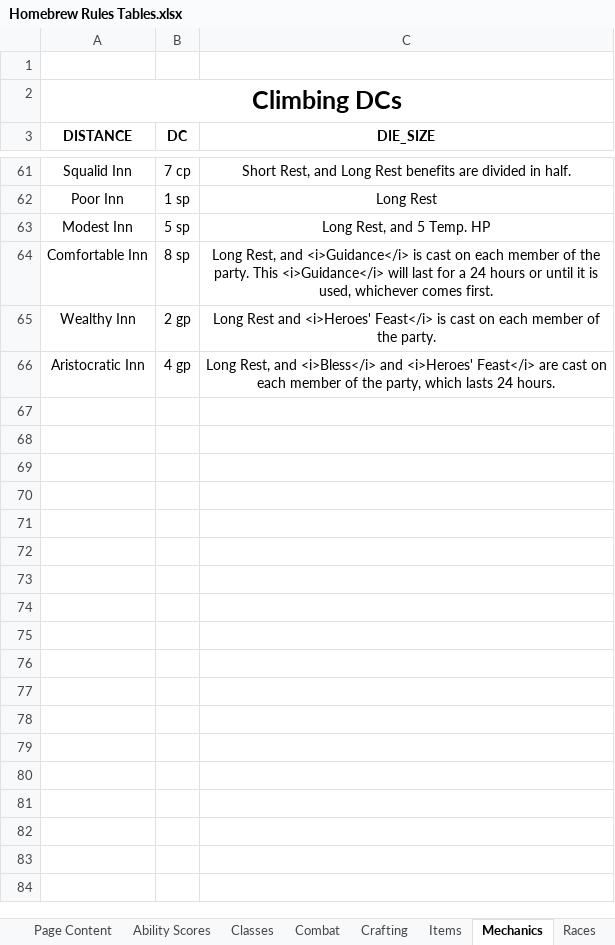
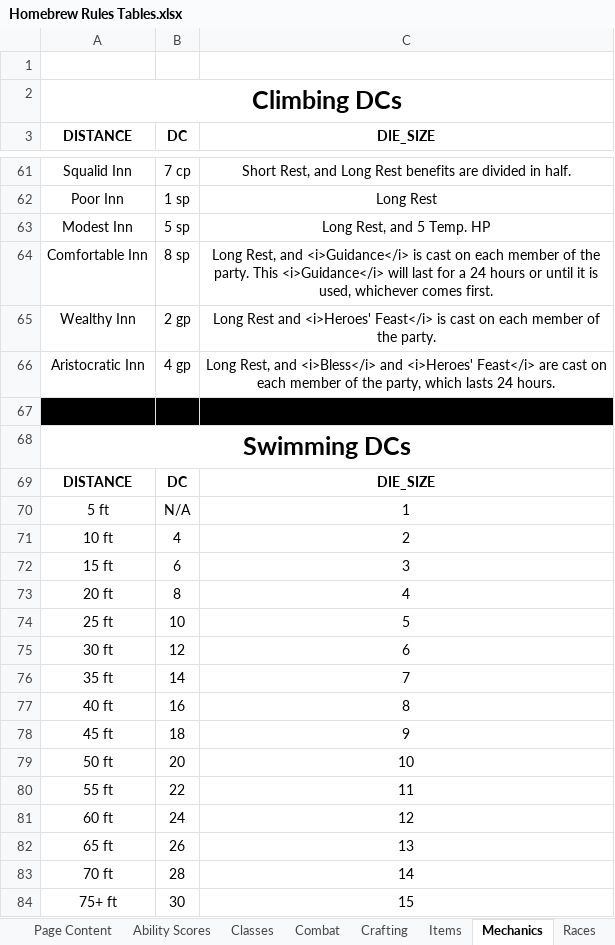
Before and after one commit to mikitz/homebrew-rules, an Excel workbook: data/Homebrew Rules Tables.xlsx, sheet Mechanics, drawn as a sheet; only a part is shown, gaps mark what is left out; values as stored, in another font and other column widths than the file's, no borders; charts and pictures not drawn; the diff names each change by its address in the sheet, - before the commit and + after, or states it on an @@ line.

```diff
--- a/data/Homebrew Rules Tables.xlsx (sheet Mechanics)
+++ b/data/Homebrew Rules Tables.xlsx (sheet Mechanics)
+row 67: (empty)
+row 68: Swimming DCs
+row 69: DISTANCE | DC | DIE_SIZE
+row 70: 5 ft | N/A | 1
+row 71: 10 ft | 4 | 2
+row 72: 15 ft | 6 | 3
+row 73: 20 ft | 8 | 4
+row 74: 25 ft | 10 | 5
+row 75: 30 ft | 12 | 6
+row 76: 35 ft | 14 | 7
+row 77: 40 ft | 16 | 8
+row 78: 45 ft | 18 | 9
+row 79: 50 ft | 20 | 10
+row 80: 55 ft | 22 | 11
+row 81: 60 ft | 24 | 12
+row 82: 65 ft | 26 | 13
+row 83: 70 ft | 28 | 14
+row 84: 75+ ft | 30 | 15
```
Also changed, not shown: sheet Page Content, 6 other files.
